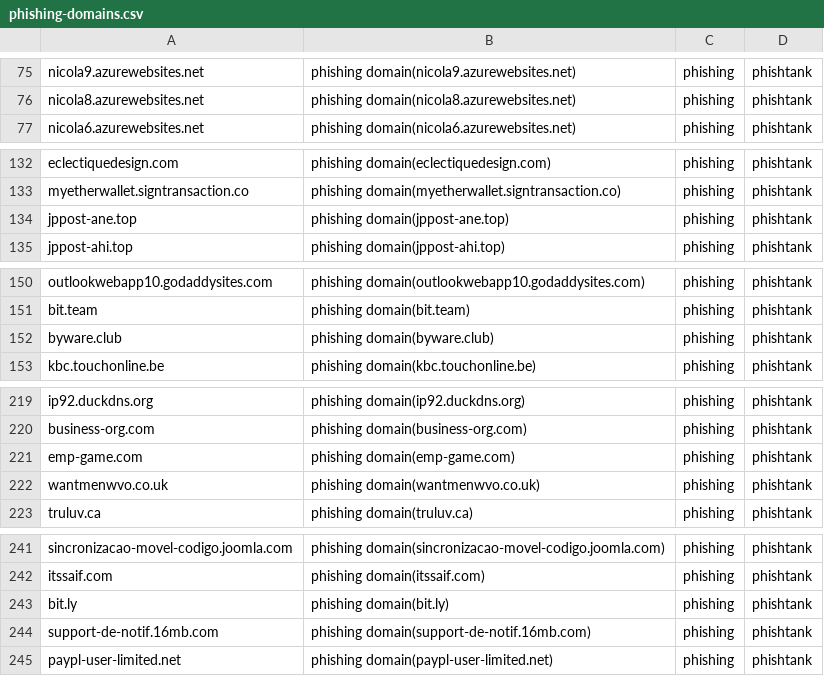
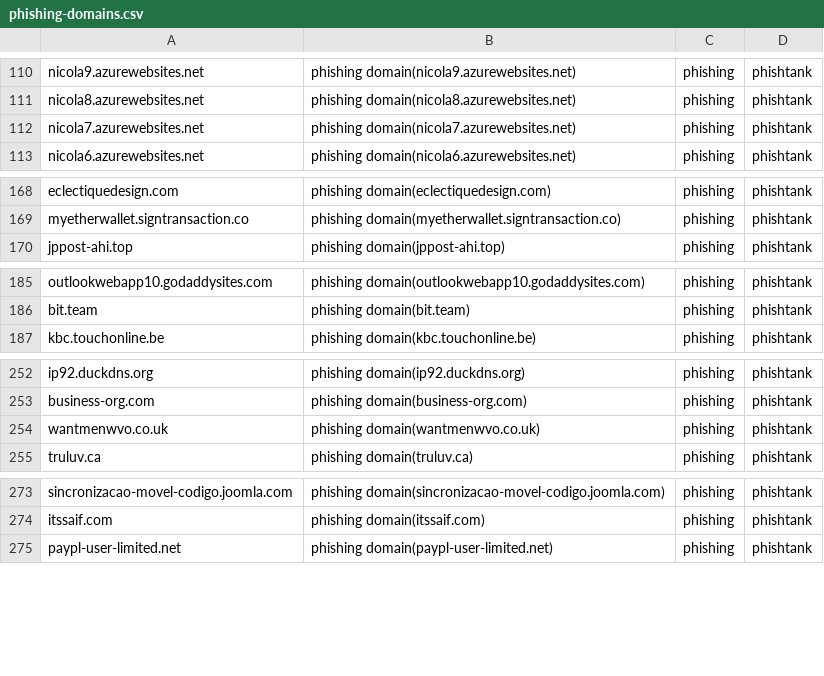
Before and after one commit to sinjukukawataro/20180511, a CSV file: phishing-domains.csv, drawn as a sheet; only a part is shown, gaps mark what is left out; the diff covers the shown part only.

```diff
--- a/phishing-domains.csv
+++ b/phishing-domains.csv
@@ -76,2 +111,3 @@ nicola9.azurewebsites.net,phishing domain(nicola9.azurewebsites.net),phishing,ph
 nicola8.azurewebsites.net,phishing domain(nicola8.azurewebsites.net),phishing,phishtank
+nicola7.azurewebsites.net,phishing domain(nicola7.azurewebsites.net),phishing,phishtank
 nicola6.azurewebsites.net,phishing domain(nicola6.azurewebsites.net),phishing,phishtank
@@ -133,3 +169,2 @@ eclectiquedesign.com,phishing domain(eclectiquedesign.com),phishing,phishtank
 myetherwallet.signtransaction.co,phishing domain(myetherwallet.signtransaction.co),phishing,phishtank
-jppost-ane.top,phishing domain(jppost-ane.top),phishing,phishtank
 jppost-ahi.top,phishing domain(jppost-ahi.top),phishing,phishtank
@@ -151,3 +186,2 @@ outlookwebapp10.godaddysites.com,phishing domain(outlookwebapp10.godaddysites.co
 bit.team,phishing domain(bit.team),phishing,phishtank
-byware.club,phishing domain(byware.club),phishing,phishtank
 kbc.touchonline.be,phishing domain(kbc.touchonline.be),phishing,phishtank
@@ -220,3 +253,2 @@ ip92.duckdns.org,phishing domain(ip92.duckdns.org),phishing,phishtank
 business-org.com,phishing domain(business-org.com),phishing,phishtank
-emp-game.com,phishing domain(emp-game.com),phishing,phishtank
 wantmenwvo.co.uk,phishing domain(wantmenwvo.co.uk),phishing,phishtank
@@ -242,4 +274,2 @@ sincronizacao-movel-codigo.joomla.com,phishing domain(sincronizacao-movel-codigo
 itssaif.com,phishing domain(itssaif.com),phishing,phishtank
-bit.ly,phishing domain(bit.ly),phishing,phishtank
-support-de-notif.16mb.com,phishing domain(support-de-notif.16mb.com),phishing,phishtank
 paypl-user-limited.net,phishing domain(paypl-user-limited.net),phishing,phishtank
```
Also changed, not shown: 33 added rows, 4 removed rows and 1 moved row elsewhere in this file.
